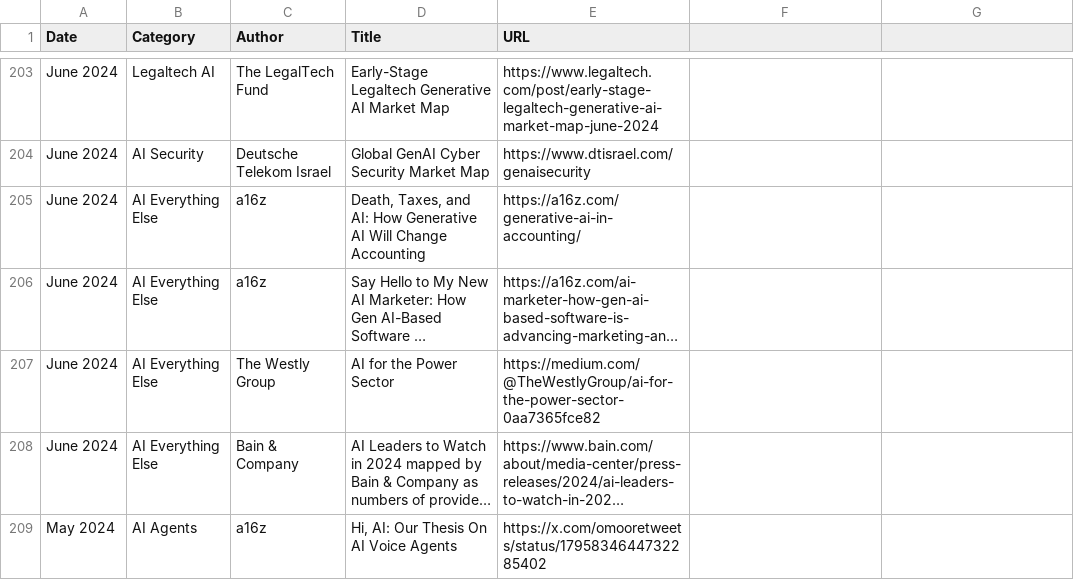
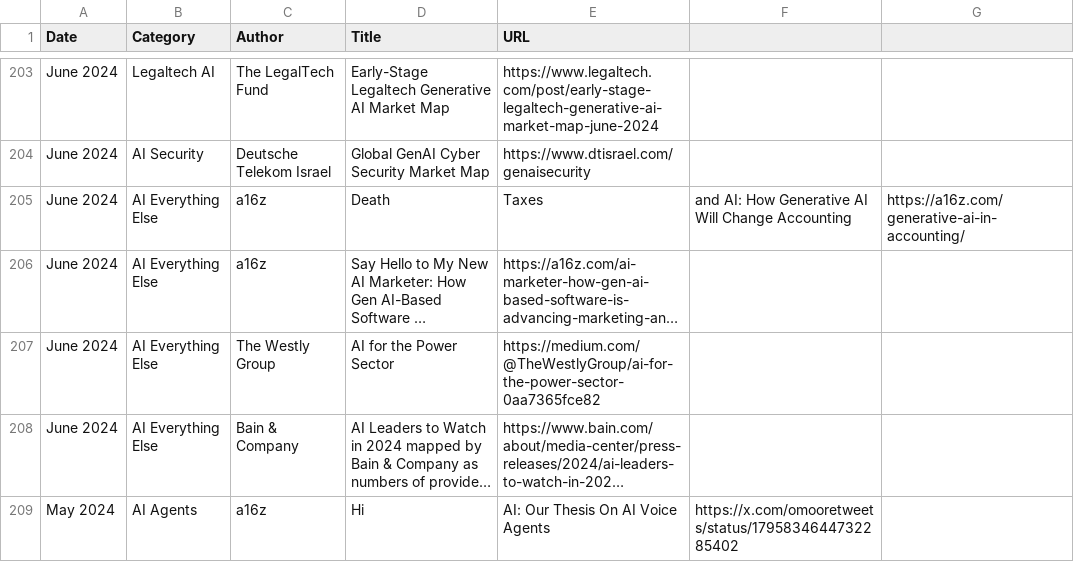
Before and after one commit to joylarkin/Awesome-AI-Market-Maps, a CSV file: ai_market_maps.csv, drawn as a sheet; only a part is shown, gaps mark what is left out; long unchanged cells end in …; the diff covers the shown part only; the diff names each change by its address in the sheet, - before the commit and + after, or states it on an @@ line.

```diff
--- a/ai_market_maps.csv
+++ b/ai_market_maps.csv
-D205 (Title): Death, Taxes, and AI: How Generative AI Will Change Accounting
+D205 (Title): Death
-E205 (URL): https://a16z.com/generative-ai-in-accounting/
+E205 (URL): Taxes
-F205: (empty)
+F205: and AI: How Generative AI Will Change Accounting
-G205: (empty)
+G205: https://a16z.com/generative-ai-in-accounting/
-D209 (Title): Hi, AI: Our Thesis On AI Voice Agents
+D209 (Title): Hi
-E209 (URL): https://x.com/omooretweets/status/1795834644732285402
+E209 (URL): AI: Our Thesis On AI Voice Agents
-F209: (empty)
+F209: https://x.com/omooretweets/status/1795834644732285402
```
Also changed, not shown: 96 edited cells elsewhere in this file.
